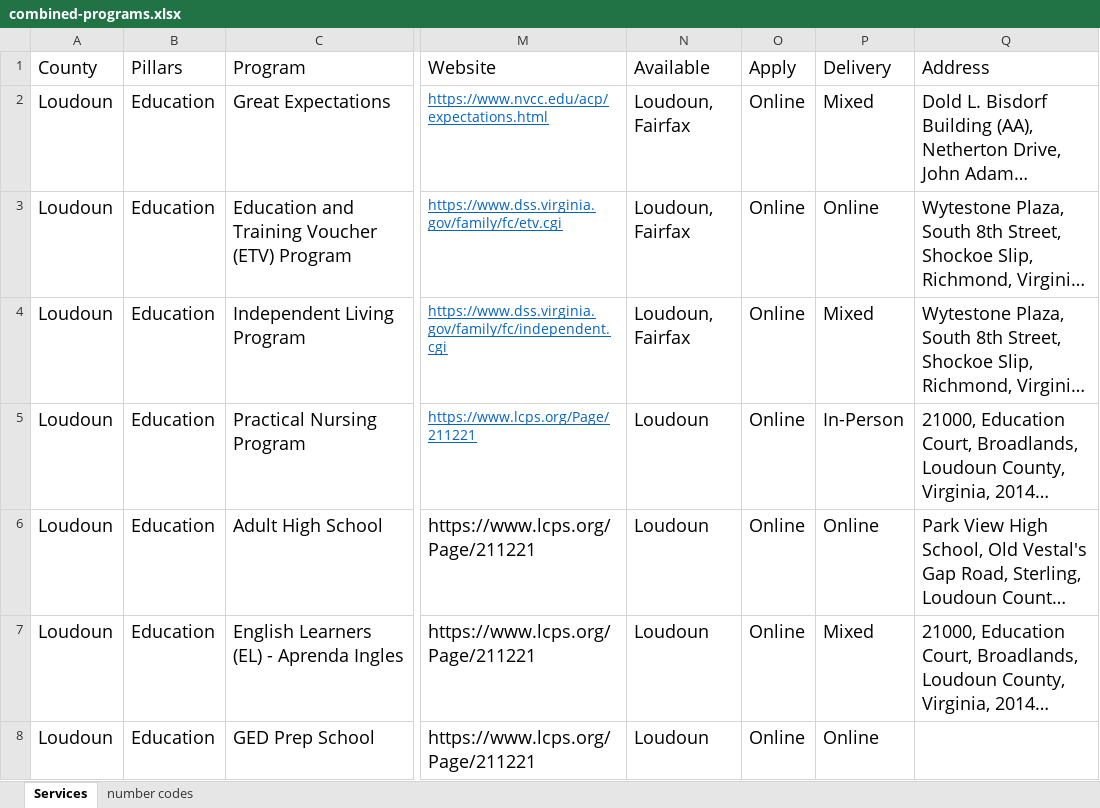
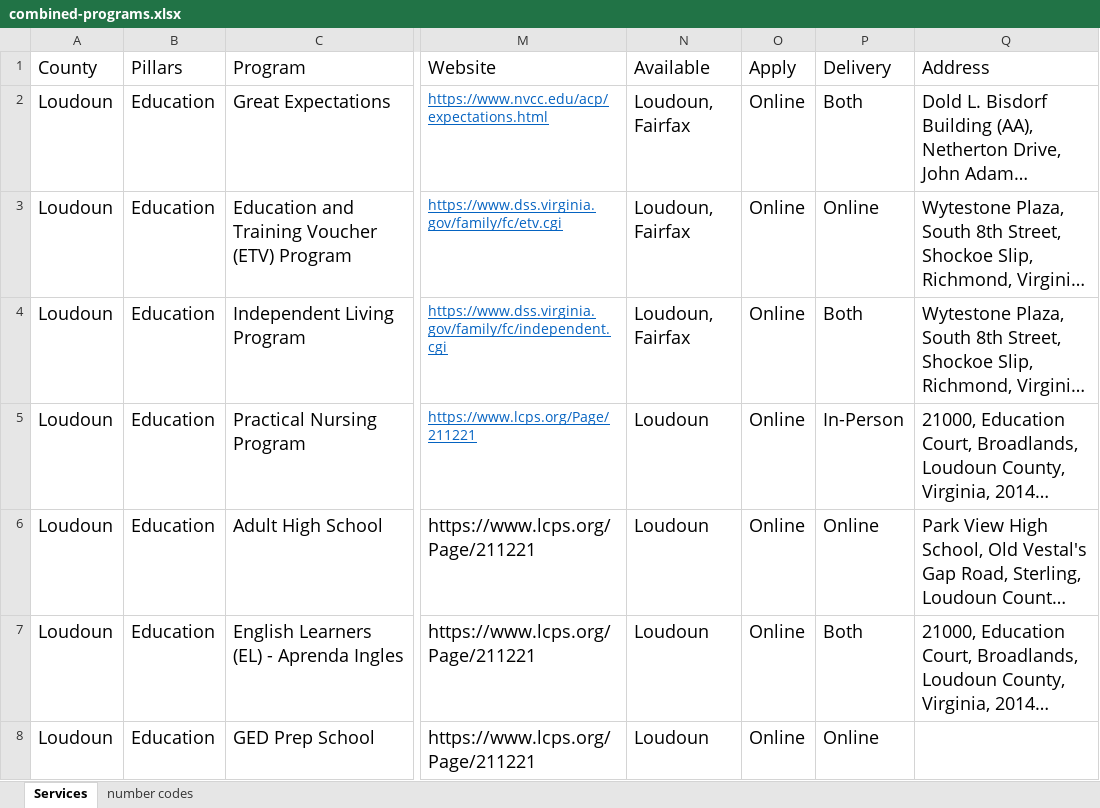
Before and after one commit to yangcheng258/2021_DSPG_Loudoun, an Excel workbook: ShinyApp/data/combined-programs.xlsx, sheet Services, drawn as a sheet; only a part is shown, gaps mark what is left out; long unchanged cells end in …; values as stored, in another font and other column widths than the file's, no borders; the diff covers the shown part only; the diff names each change by its address in the sheet, - before the commit and + after, or states it on an @@ line.

Commit message:
Changed mixed to both in combined programs

```diff
--- a/ShinyApp/data/combined-programs.xlsx (sheet Services)
+++ b/ShinyApp/data/combined-programs.xlsx (sheet Services)
-P2 (Delivery): Mixed
+P2 (Delivery): Both
-P4 (Delivery): Mixed
+P4 (Delivery): Both
-P7 (Delivery): Mixed
+P7 (Delivery): Both
```
Also changed, not shown: 14 edited cells elsewhere in this sheet.
